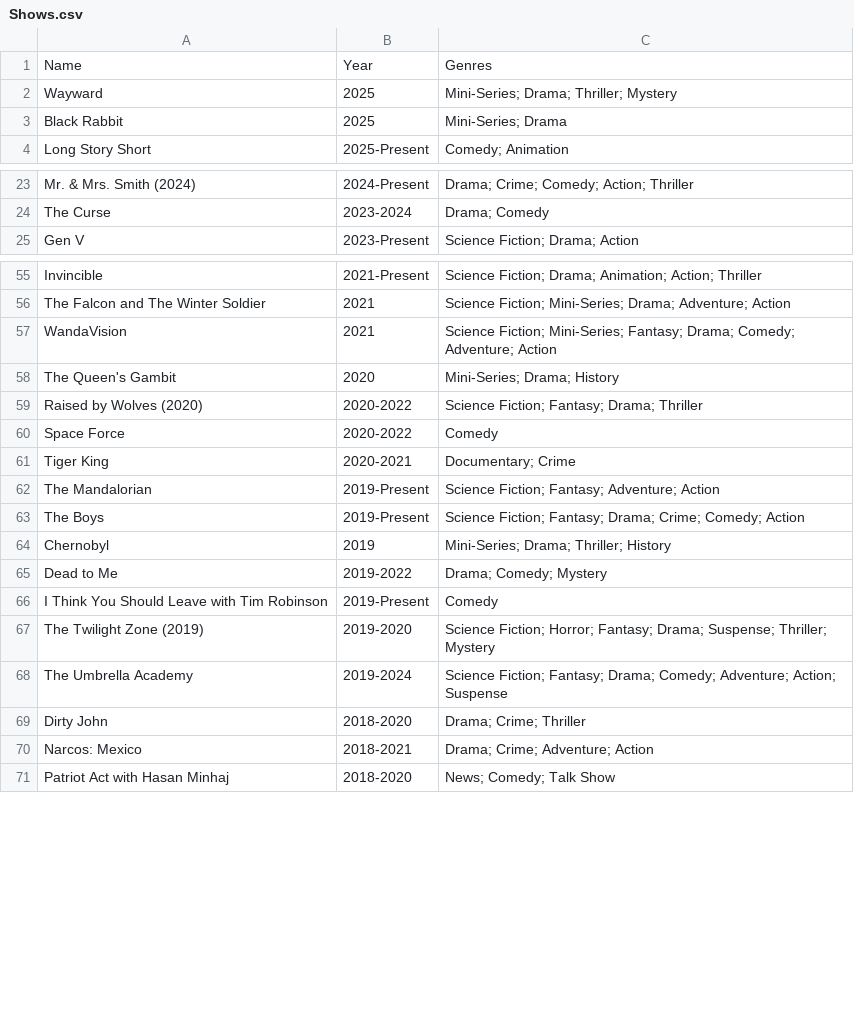
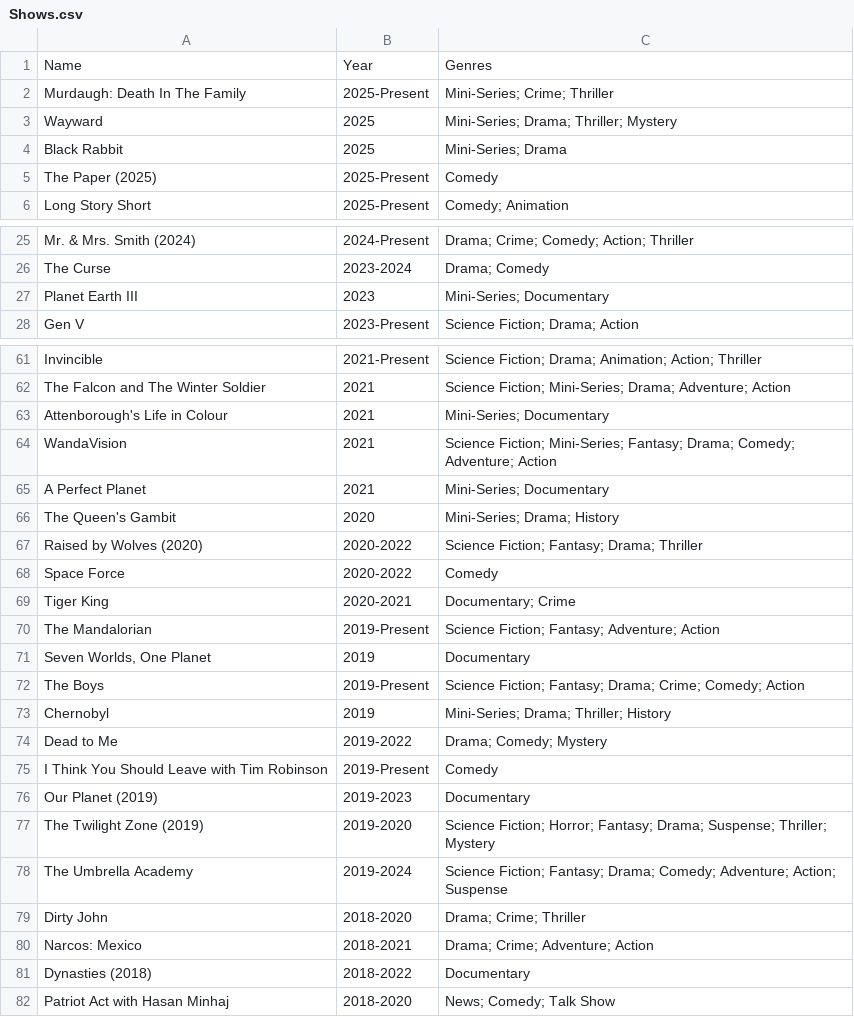
Before and after one commit to GoodNuf/FartFlix, a CSV file: dist/Shows.csv, drawn as a sheet; only a part is shown, gaps mark what is left out; the diff covers the shown part only; the diff names each change by its address in the sheet, - before the commit and + after, or states it on an @@ line.

```diff
--- a/dist/Shows.csv
+++ b/dist/Shows.csv
+row 2: Murdaugh: Death In The Family | 2025-Present | Mini-Series; Crime; Thriller
+row 5: The Paper (2025) | 2025-Present | Comedy
+row 27: Planet Earth III | 2023 | Mini-Series; Documentary
+row 63: Attenborough's Life in Colour | 2021 | Mini-Series; Documentary
+row 65: A Perfect Planet | 2021 | Mini-Series; Documentary
+row 71: Seven Worlds, One Planet | 2019 | Documentary
+row 76: Our Planet (2019) | 2019-2023 | Documentary
+row 81: Dynasties (2018) | 2018-2022 | Documentary
```
Also changed, not shown: 11 added rows elsewhere in this file, dist/Movies.csv, public/Movies.csv, 6 other files.
